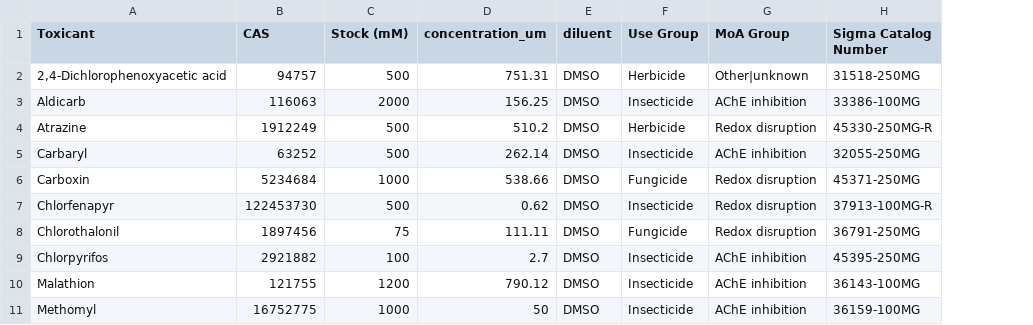
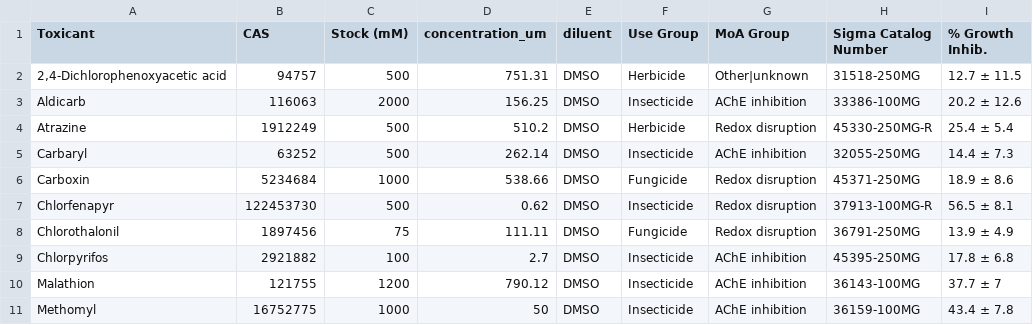
Before and after one commit to AndersenLab/ToxinGWAS_Manuscript, a CSV file: tables/table_S2/table_S2.csv, drawn as a sheet; only a part is shown; the diff names each change by its address in the sheet, - before the commit and + after, or states it on an @@ line.

```diff
--- a/tables/table_S2/table_S2.csv
+++ b/tables/table_S2/table_S2.csv
+column I (% Growth Inhib.), rows 2-11: 12.7 ± 11.5 | 20.2 ± 12.6 | 25.4 ± 5.4 | 14.4 ± 7.3 | 18.9 ± 8.6 | 56.5 ± 8.1 | 13.9 ± 4.9 | 17.8 ± 6.8 | 37.7 ± 7 | 43.4 ± 7.8
```
Also changed, not shown: 5 other files.
